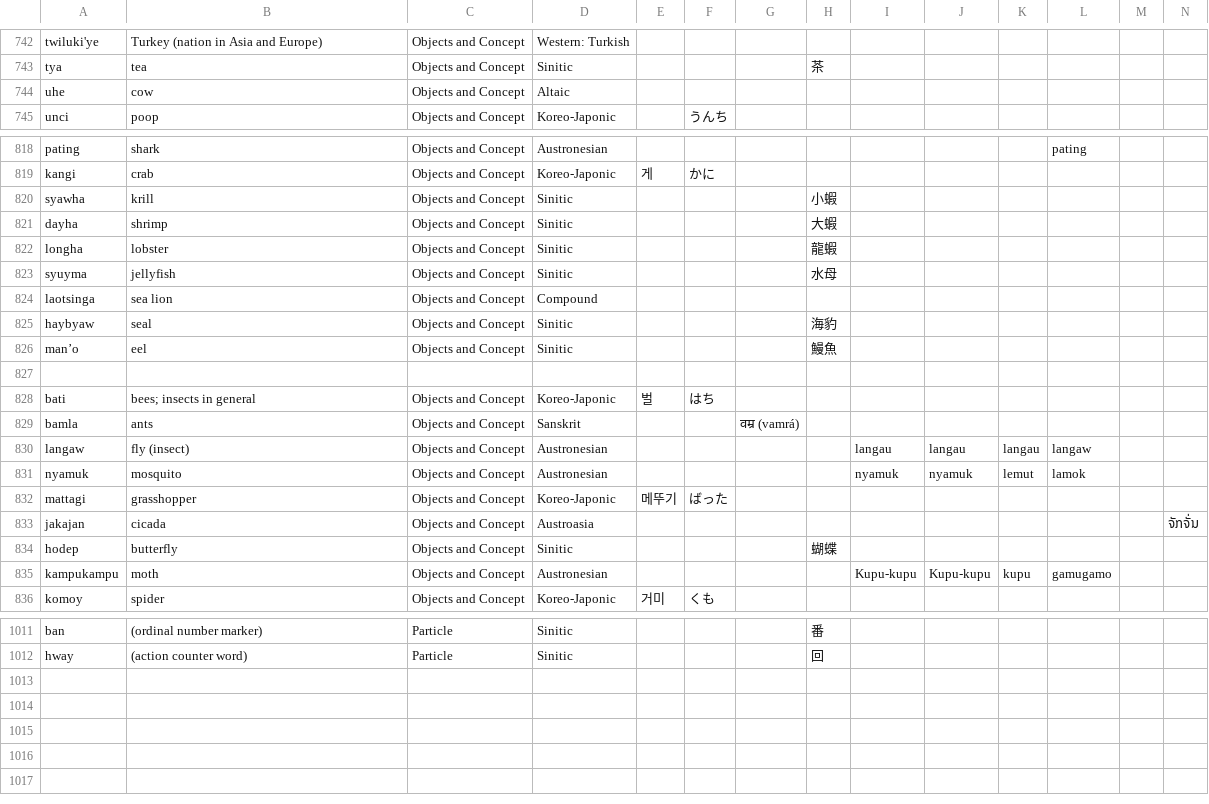
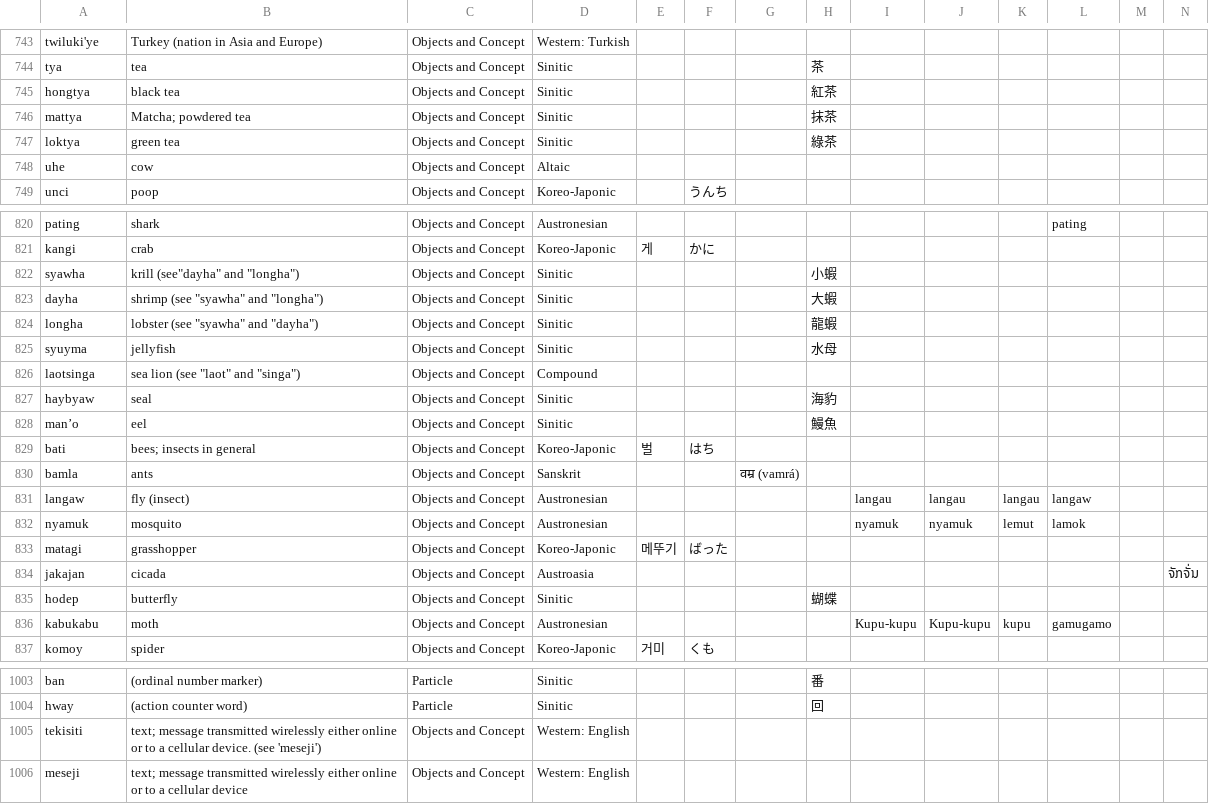
Before and after one commit to Manmino/dictionary, a CSV file: data/manmino.csv, drawn as a sheet; only a part is shown, gaps mark what is left out; removed rows and columns are numbered as before the commit, all else as after; rows hold the shown columns only; the diff covers the shown part only; the diff names each change by its address in the sheet, - before the commit and + after, or states it on an @@ line.

Commit message:
Update manmino.csv
new words

```diff
--- a/data/manmino.csv
+++ b/data/manmino.csv
+row 745: hongtya | black tea | Objects and Concept | Sinitic |  |  |  | 紅茶
+row 746: mattya | Matcha; powdered tea | Objects and Concept | Sinitic |  |  |  | 抹茶
+row 747: loktya | green tea | Objects and Concept | Sinitic |  |  |  | 綠茶
-B822: krill
+B822: krill (see"dayha" and "longha")
-B823: shrimp
+B823: shrimp (see "syawha" and "longha")
-B824: lobster
+B824: lobster (see "syawha" and "dayha")
-B826: sea lion
+B826: sea lion (see "laot" and "singa")
-row 827: (empty)
-A833: mattagi
+A833: matagi
-A836: kampukampu
+A836: kabukabu
+row 1005: tekisiti | text; message transmitted wirelessly either online or to a cellular device. (see 'meseji') | Objects and Concept | Western: English
+row 1006: meseji | text; message transmitted wirelessly either online or to a cellular device | Objects and Concept | Western: English
```
Also changed, not shown: 2 added rows, 12 removed rows and 7 edited cells elsewhere in this file.
